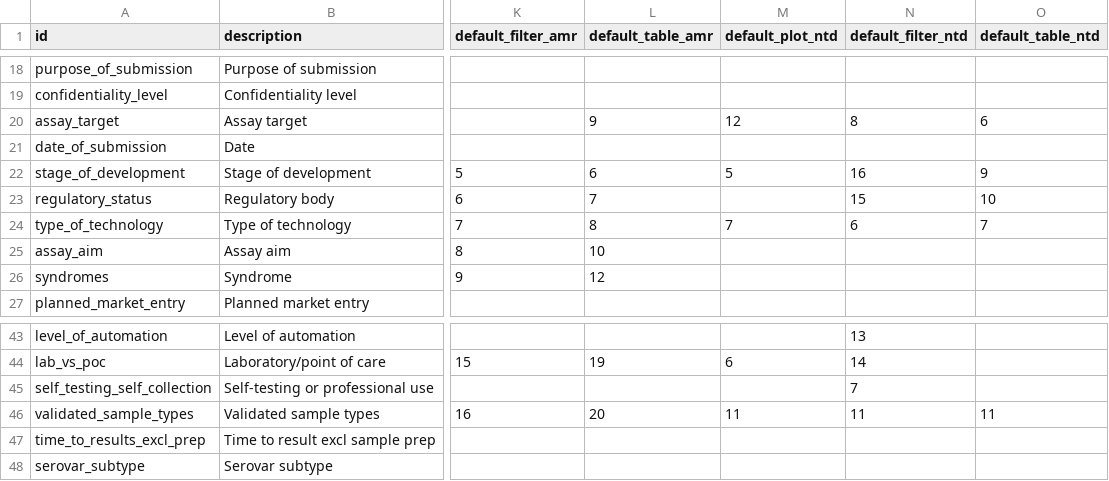
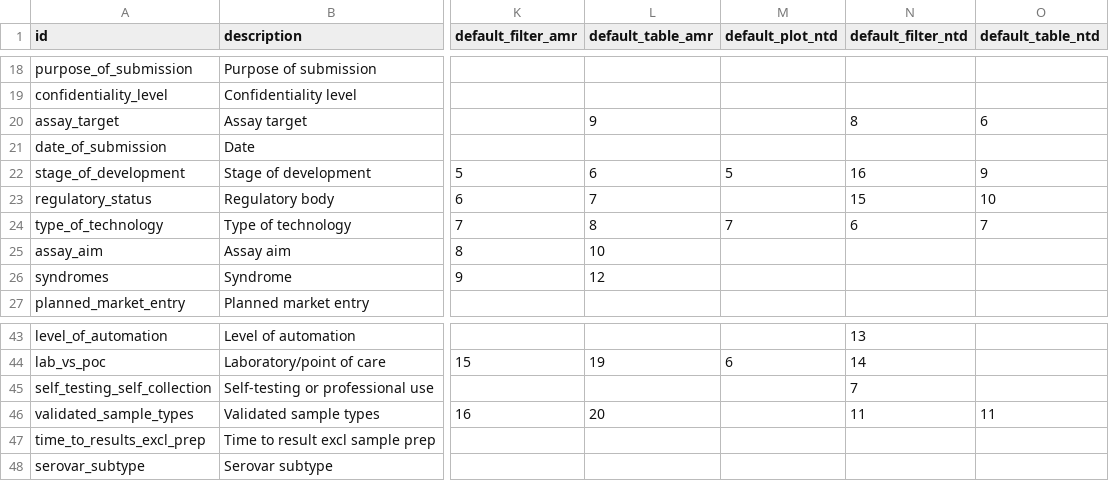
Before and after one commit to finddx/FINDtestdirData, a CSV file: data/testdir_explorer/all_meta_cols_assays.csv, drawn as a sheet; only a part is shown, gaps mark what is left out; the diff names each change by its address in the sheet, - before the commit and + after, or states it on an @@ line.

Commit message:
Update all_meta_cols_assays.csv

```diff
--- a/data/testdir_explorer/all_meta_cols_assays.csv
+++ b/data/testdir_explorer/all_meta_cols_assays.csv
-M20 (default_plot_ntd): 12
+M20 (default_plot_ntd): (empty)
-M46 (default_plot_ntd): 11
+M46 (default_plot_ntd): (empty)
```
